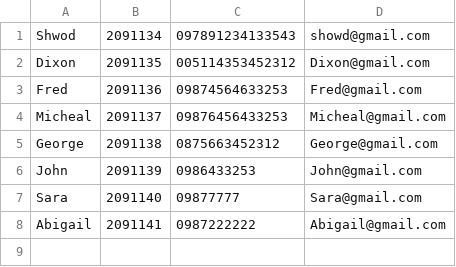
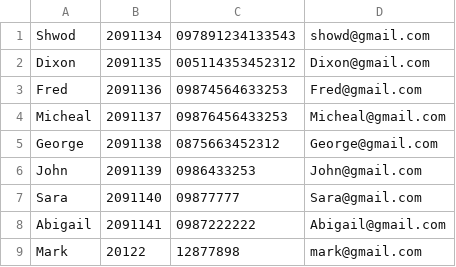
Before and after one commit to Supermjork/Library-Management-System, a CSV file: src/filebase/students.csv, drawn as a sheet; the diff names each change by its address in the sheet, - before the commit and + after, or states it on an @@ line.

```diff
--- a/src/filebase/students.csv
+++ b/src/filebase/students.csv
+row 9: Mark | 20122 | 12877898 | mark@gmail.com
```
Also changed, not shown: src/filebase/books.csv, 11 other files.
